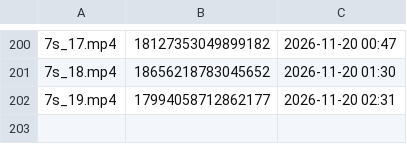
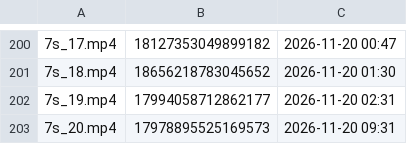
Before and after one commit to brindoapp/reels-teste, a TSV file: contas/leeleo/feitos.tsv, drawn as a sheet; only a part is shown, gaps mark what is left out.

Commit message:
postado 2026-11-20_0931

```diff
--- a/contas/leeleo/feitos.tsv
+++ b/contas/leeleo/feitos.tsv
@@ -202 +202,2 @@
 7s_19.mp4	17994058712862177	2026-11-20 02:31
+7s_20.mp4	17978895525169573	2026-11-20 09:31
```
